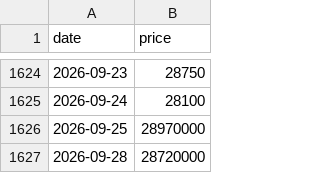
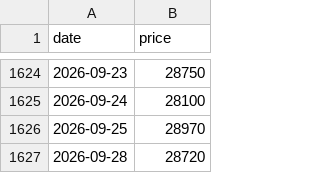
Before and after one commit to phudinhm/vn-fund-dashboard, a CSV file: public/data/FUESSVFL.csv, drawn as a sheet; only a part is shown, gaps mark what is left out.

```diff
--- a/public/data/FUESSVFL.csv
+++ b/public/data/FUESSVFL.csv
@@ -1625,3 +1625,3 @@ date,price
 2026-09-24,28100
-2026-09-25,28970000
-2026-09-28,28720000
+2026-09-25,28970
+2026-09-28,28720
```
Also changed, not shown: public/data/E1VFVN30.csv, public/data/FUEDCMID.csv, 4 other files.
